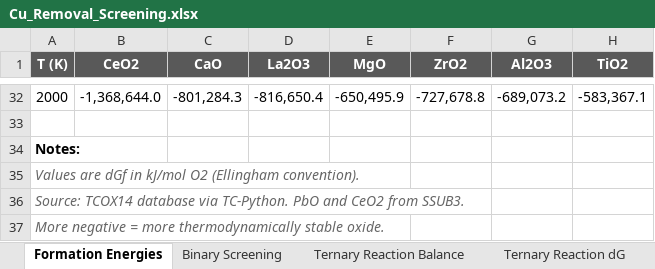
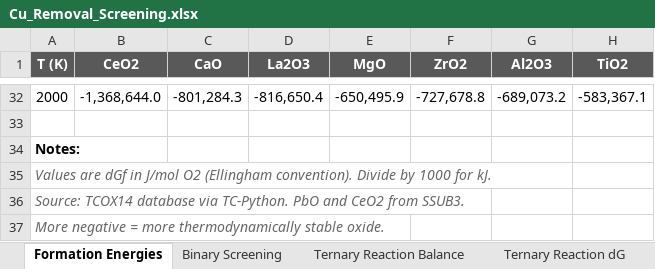
Before and after one commit to dimascad/honda-calphad, an Excel workbook: screening/Cu_Removal_Screening.xlsx, sheet Formation Energies, drawn as a sheet; only a part is shown, gaps mark what is left out; values as stored, in another font and other column widths than the file's, no borders; the diff names each change by its address in the sheet, - before the commit and + after, or states it on an @@ line.

```diff
--- a/screening/Cu_Removal_Screening.xlsx (sheet Formation Energies)
+++ b/screening/Cu_Removal_Screening.xlsx (sheet Formation Energies)
-A35 (T (K)): …dGf in kJ/mol O2 (Ellingham convention).
+A35 (T (K)): …dGf in J/mol O2 (Ellingham convention). Divide by 1000 for kJ.
```
Also changed, not shown: sheet Binary Screening, sheet Combined Screening, sheet Ternary Reaction Balance, sheet Ternary Reaction dG, screening/Validation_Results.xlsx, 3 other files.
